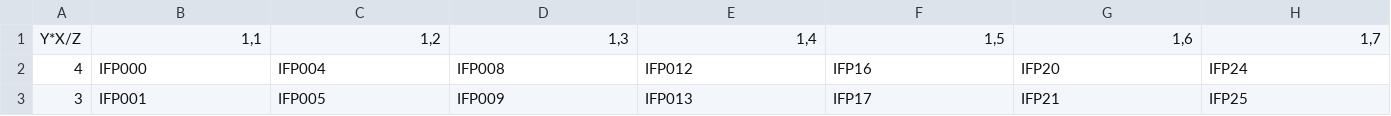
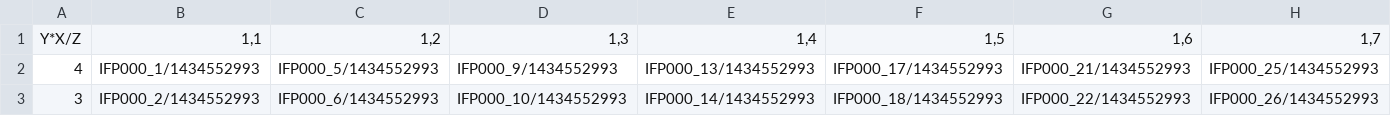
Before and after one commit to gabe0815/RAPID, a TSV file: sampleTable_newFormat.tsv, drawn as a sheet; only a part is shown; the diff covers the shown part only; the diff names each change by its address in the sheet, - before the commit and + after, or states it on an @@ line.

```diff
--- a/sampleTable_newFormat.tsv
+++ b/sampleTable_newFormat.tsv
-B2: IFP000
+B2: IFP000_1/1434552993
-C2: IFP004
+C2: IFP000_5/1434552993
-D2: IFP008
+D2: IFP000_9/1434552993
-E2: IFP012
+E2: IFP000_13/1434552993
-F2: IFP16
+F2: IFP000_17/1434552993
-G2: IFP20
+G2: IFP000_21/1434552993
-H2: IFP24
+H2: IFP000_25/1434552993
-B3: IFP001
+B3: IFP000_2/1434552993
-C3: IFP005
+C3: IFP000_6/1434552993
-D3: IFP009
+D3: IFP000_10/1434552993
-E3: IFP013
+E3: IFP000_14/1434552993
-F3: IFP17
+F3: IFP000_18/1434552993
-G3: IFP21
+G3: IFP000_22/1434552993
-H3: IFP25
+H3: IFP000_26/1434552993
```
Also changed, not shown: 34 edited cells elsewhere in this file, 4 other files.
